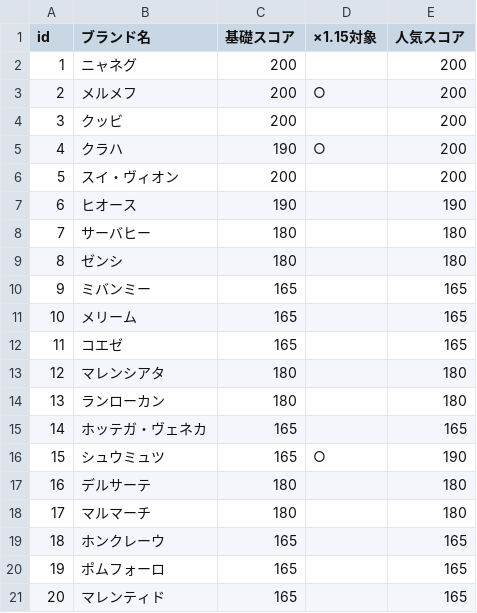
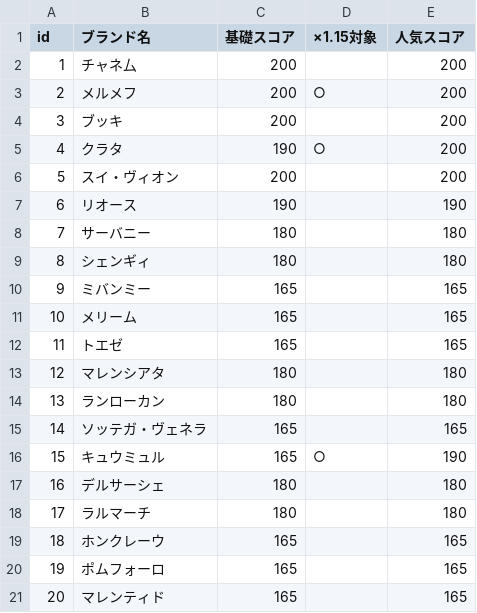
Before and after one commit to yo1000/dummy-sales-log, a CSV file: src/main/resources/data/brands.csv, drawn as a sheet; only a part is shown.

Commit message:
Update brands.csv with new brand data

```diff
--- a/src/main/resources/data/brands.csv
+++ b/src/main/resources/data/brands.csv
@@ -1,19 +1,19 @@
 id,ブランド名,基礎スコア,×1.15対象,人気スコア
-1,ニャネグ,200,,200
+1,チャネ厶,200,,200
 2,メルメフ,200,○,200
-3,クッビ,200,,200
-4,クラハ,190,○,200
+3,ブッキ,200,,200
+4,クラタ,190,○,200
 5,スイ・ヴィオン,200,,200
-6,ヒオース,190,,190
-7,サーバヒー,180,,180
-8,ゼンシ,180,,180
+6,リオース,190,,190
+7,サーバニー,180,,180
+8,シェンギィ,180,,180
 9,ミバンミー,165,,165
 10,メリーム,165,,165
-11,コエゼ,165,,165
+11,トエゼ,165,,165
 12,マレンシアタ,180,,180
 13,ランローカン,180,,180
-14,ホッテガ・ヴェネカ,165,,165
-15,シュウミュツ,165,○,190
-16,デルサーテ,180,,180
-17,マルマーチ,180,,180
+14,ソッテガ・ヴェネラ,165,,165
+15,キュウミュル,165,○,190
+16,デルサーシェ,180,,180
+17,ラルマーチ,180,,180
 18,ホンクレーウ,165,,165
```
